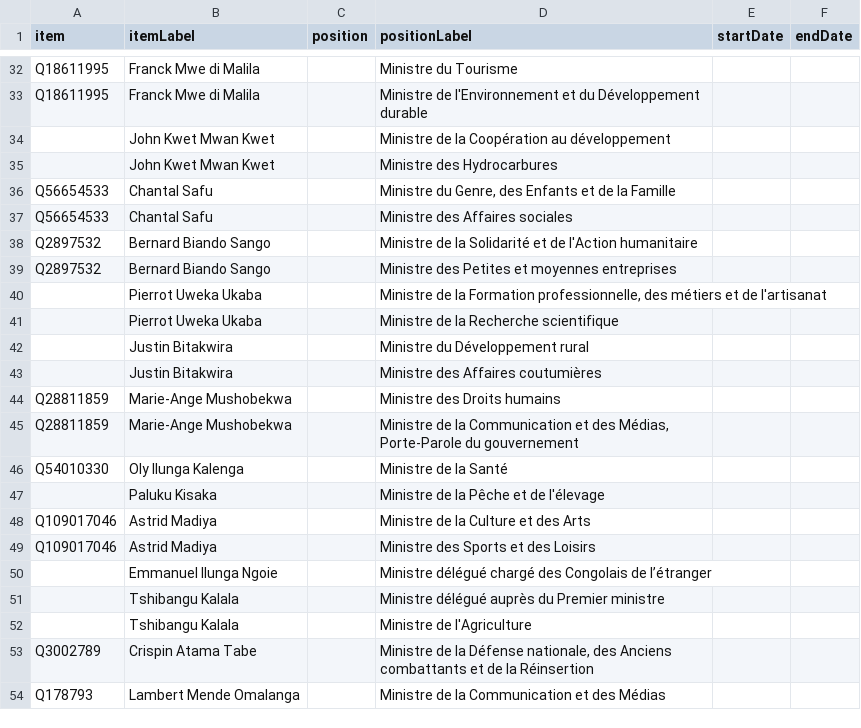
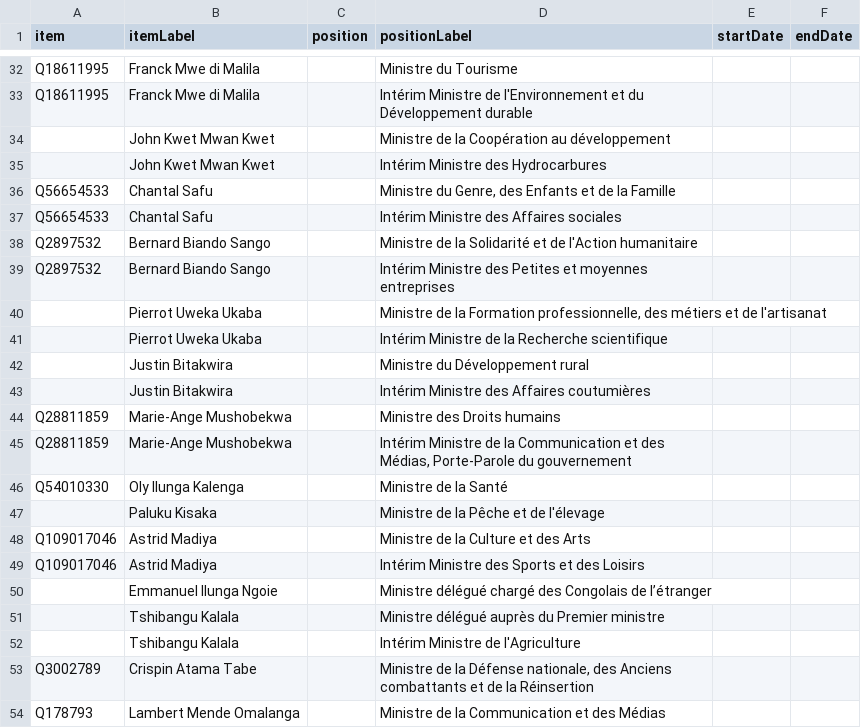
Before and after one commit to every-politician-scrapers/congo-kinshasa-ministers, a CSV file: sources/cabinets/tshibala/scraped.csv, drawn as a sheet; only a part is shown, gaps mark what is left out; the diff covers the shown part only; the diff names each change by its address in the sheet, - before the commit and + after, or states it on an @@ line.

```diff
--- a/sources/cabinets/tshibala/scraped.csv
+++ b/sources/cabinets/tshibala/scraped.csv
-D33 (positionLabel): Ministre de…
+D33 (positionLabel): Intérim Ministre de…
-D35 (positionLabel): Ministre des Hydrocarbures
+D35 (positionLabel): Intérim Ministre des Hydrocarbures
-D37 (positionLabel): Ministre des Affaires sociales
+D37 (positionLabel): Intérim Ministre des Affaires sociales
-D39 (positionLabel): Ministre des…
+D39 (positionLabel): Intérim Ministre des…
-D41 (positionLabel): Ministre de la Recherche scientifique
+D41 (positionLabel): Intérim Ministre de la Recherche scientifique
-D43 (positionLabel): Ministre des Affaires coutumières
+D43 (positionLabel): Intérim Ministre des Affaires coutumières
-D45 (positionLabel): Ministre de…
+D45 (positionLabel): Intérim Ministre de…
-D49 (positionLabel): Ministre des Sports et des Loisirs
+D49 (positionLabel): Intérim Ministre des Sports et des Loisirs
-D52 (positionLabel): Ministre de l'Agriculture
+D52 (positionLabel): Intérim Ministre de l'Agriculture
```
Also changed, not shown: 12 edited cells elsewhere in this file, sources/cabinets/tshibala/wikidata.csv, 4 other files.
